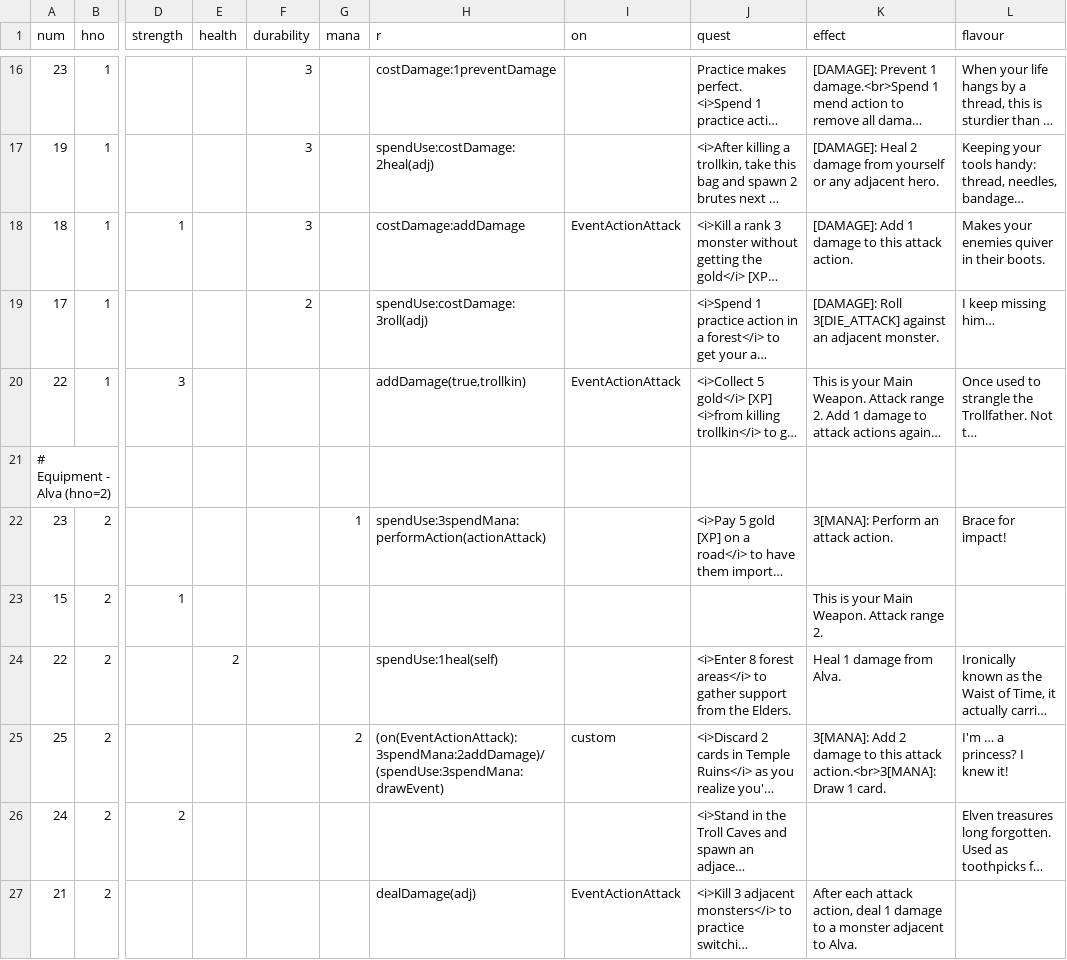
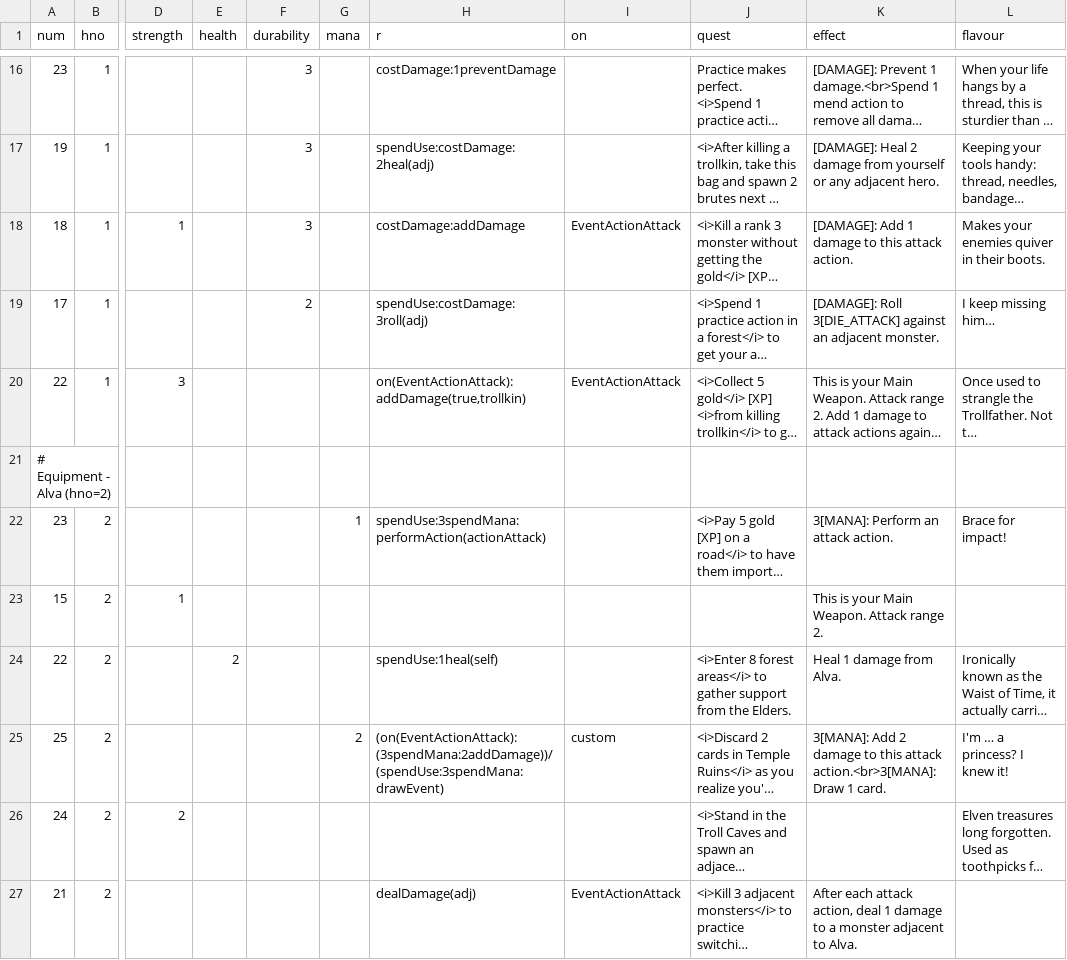
Before and after one commit to elaskavaia/bga-fate, a CSV file: misc/card_equip_material.csv, drawn as a sheet; only a part is shown, gaps mark what is left out; long unchanged cells end in …; the diff names each change by its address in the sheet, - before the commit and + after, or states it on an @@ line.

```diff
--- a/misc/card_equip_material.csv
+++ b/misc/card_equip_material.csv
-H20 (r): addDamage(true,trollkin)
+H20 (r): on(EventActionAttack):addDamage(true,trollkin)
-H25 (r): (on(EventActionAttack):3spendMana:2addDamage)/(spendUse:3spendMana:drawEvent)
+H25 (r): (on(EventActionAttack):(3spendMana:2addDamage))/(spendUse:3spendMana:drawEvent)
```
Also changed, not shown: 13 other files.
